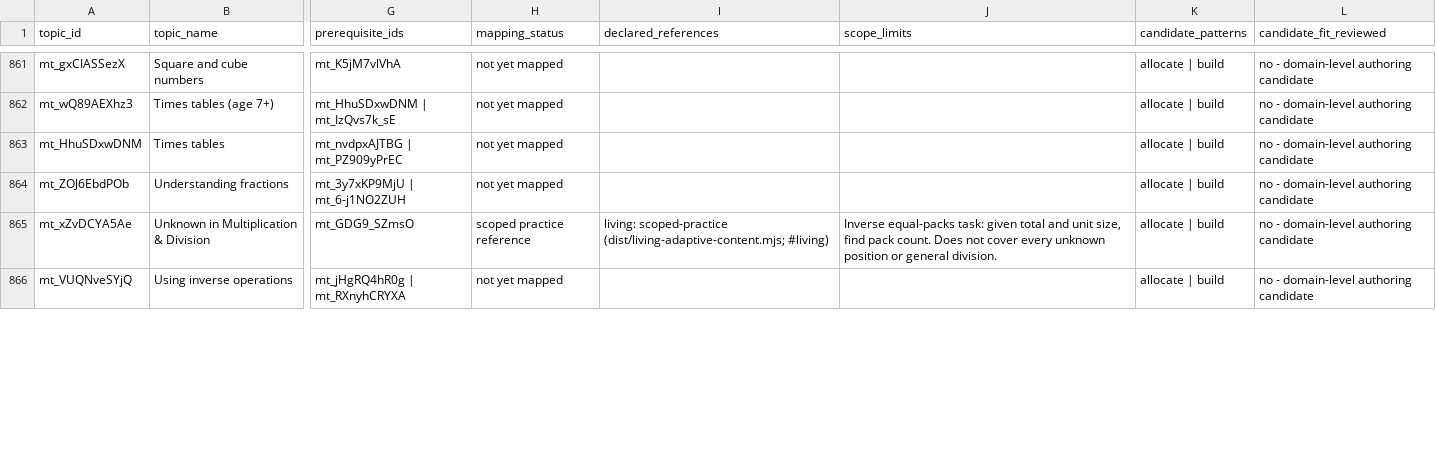
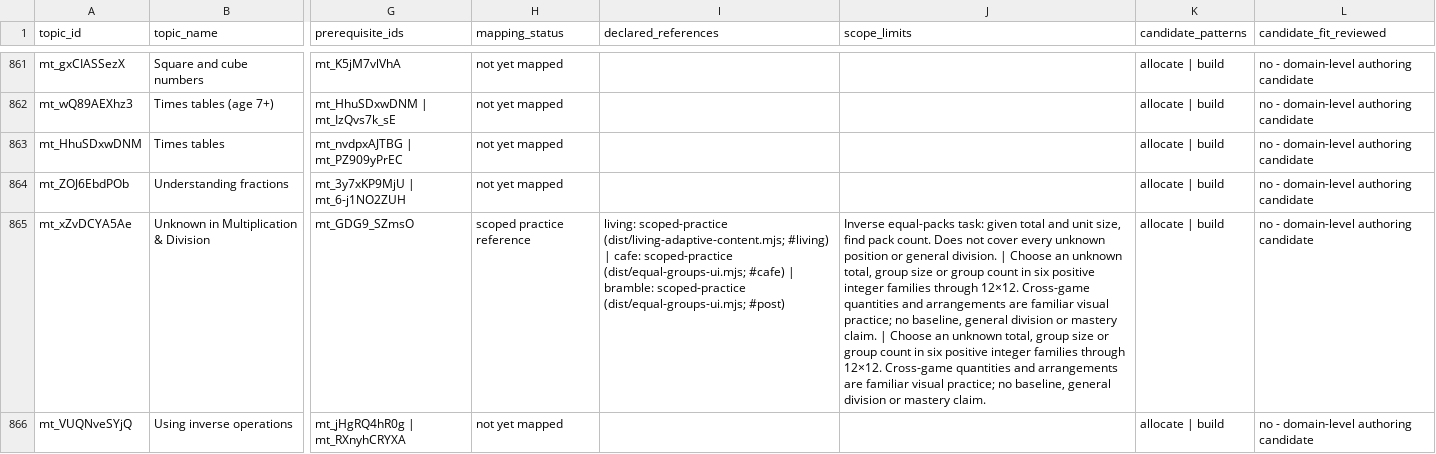
Before and after one commit to anotherpanacea-eng/learning-garden, a CSV file: curriculum/topic-coverage.csv, drawn as a sheet; only a part is shown, gaps mark what is left out; the diff covers the shown part only; the diff names each change by its address in the sheet, - before the commit and + after, or states it on an @@ line.

Commit message:
Build an equal-group learning spiral between cafe and Bramble

```diff
--- a/curriculum/topic-coverage.csv
+++ b/curriculum/topic-coverage.csv
-I865 (declared_references): …(dist/living-adaptive-content.mjs; #living)
+I865 (declared_references): …(dist/living-adaptive-content.mjs; #living) | cafe: scoped-practice (dist/equal-groups-ui.mjs; #cafe) | bramble: scoped-practice (dist/equal-groups-ui.mjs; #post)
-J865 (scope_limits): …general division.
+J865 (scope_limits): …general division. | Choose an unknown total, group size or group count in six positive integer families through 12×12. Cross-game quantities and arrangements are familiar visual practice; no baseline, general division or mastery claim. | Choose an unknown total, group size or group count in six positive integer families through 12×12. Cross-game quantities and arrangements are familiar visual practice; no baseline, general division or mastery claim.
```
Also changed, not shown: 11 edited cells elsewhere in this file, 18 other files.
